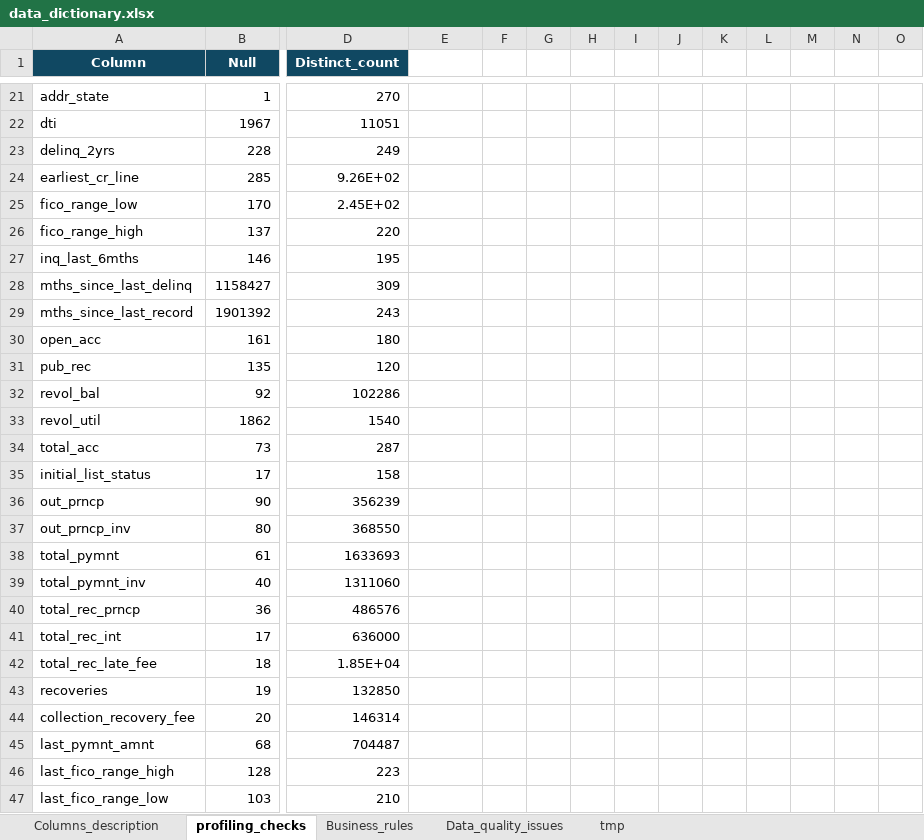
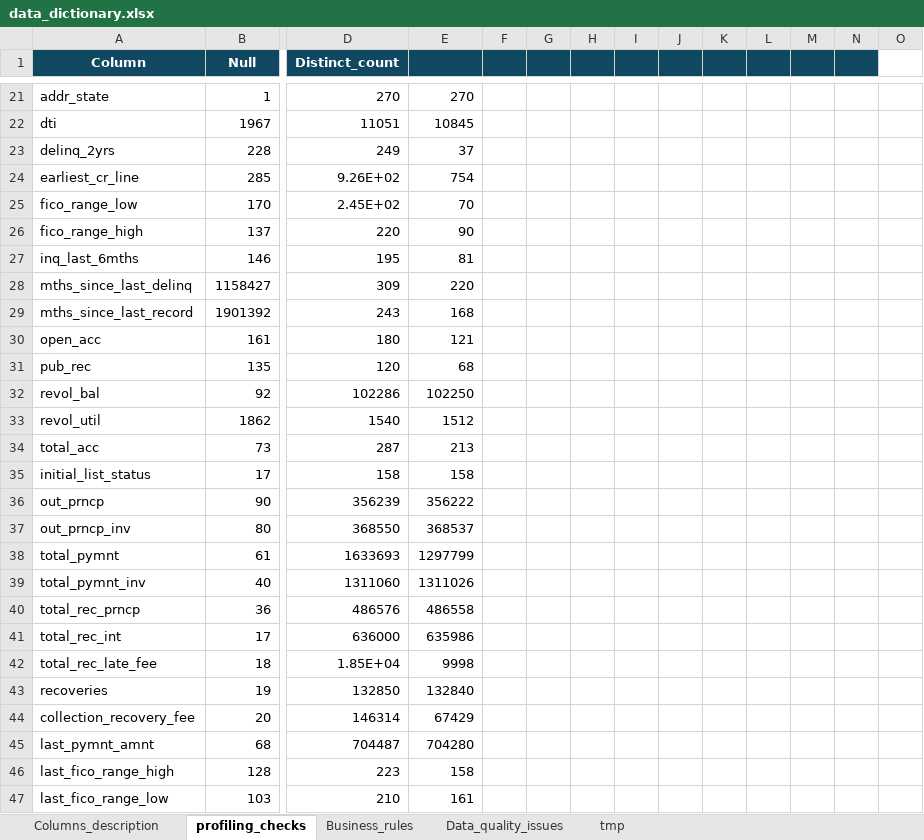
Before and after one commit to RahmaYasser/lending_club_credit_scoring, an Excel workbook: data_dictionary.xlsx, sheet profiling_checks, drawn as a sheet; only a part is shown, gaps mark what is left out; values as stored, in another font and other column widths than the file's, no borders; the diff covers the shown part only; the diff names each change by its address in the sheet, - before the commit and + after, or states it on an @@ line.

```diff
--- a/data_dictionary.xlsx (sheet profiling_checks)
+++ b/data_dictionary.xlsx (sheet profiling_checks)
-E1:N1 fill: none
+E1:N1 fill: #104862
-E21: (empty)
+E21: 270
-E22: (empty)
+E22: 10845
-E23: (empty)
+E23: 37
-E24: (empty)
+E24: 754
-E25: (empty)
+E25: 70
-E26: (empty)
+E26: 90
-E27: (empty)
+E27: 81
-E28: (empty)
+E28: 220
-E29: (empty)
+E29: 168
-E30: (empty)
+E30: 121
-E31: (empty)
+E31: 68
-E32: (empty)
+E32: 102250
-E33: (empty)
+E33: 1512
-E34: (empty)
+E34: 213
-E35: (empty)
+E35: 158
-E36: (empty)
+E36: 356222
-E37: (empty)
+E37: 368537
-E38: (empty)
+E38: 1297799
-E39: (empty)
+E39: 1311026
-E40: (empty)
+E40: 486558
-E41: (empty)
+E41: 635986
-E42: (empty)
+E42: 9998
-E43: (empty)
+E43: 132840
-E44: (empty)
+E44: 67429
-E45: (empty)
+E45: 704280
-E46: (empty)
+E46: 158
-E47: (empty)
+E47: 161
```
Also changed, not shown: 69 edited cells elsewhere in this sheet, 1 other file.
